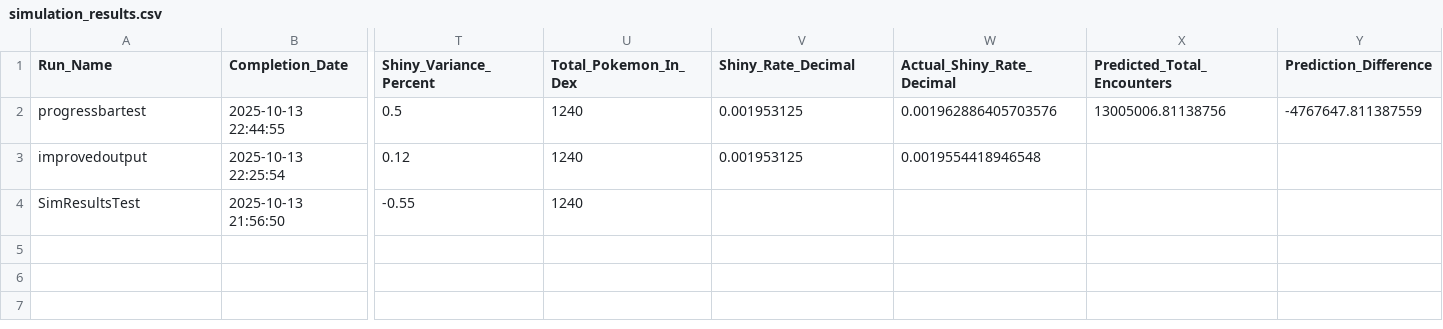
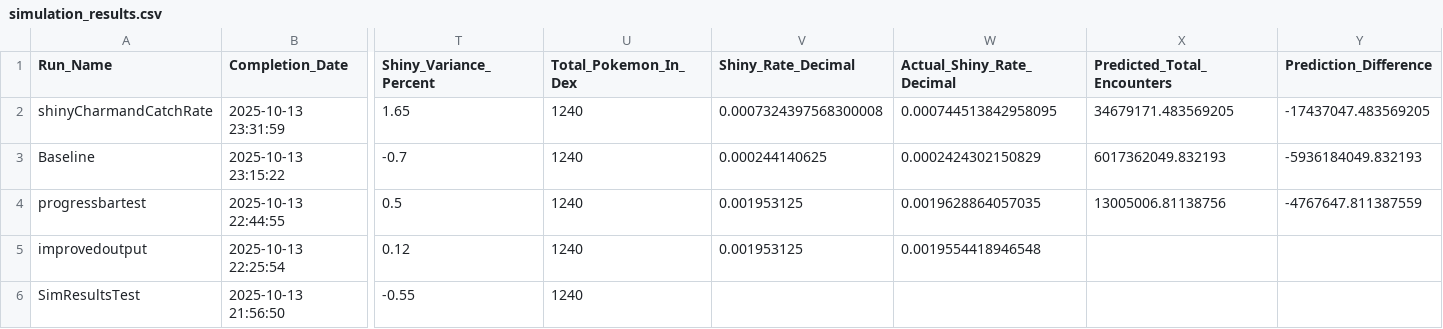
Before and after one commit to rela82me/shiny-encounter-simulation, a CSV file: simulation_results.csv, drawn as a sheet; only a part is shown, gaps mark what is left out; addresses are those after the commit; rows hold the shown columns only; the diff names each change by its address in the sheet, - before the commit and + after, or states it on an @@ line.

Commit message:
additional updates to the scripting for final baseline, cleaned up repo

```diff
--- a/simulation_results.csv
+++ b/simulation_results.csv
+row 2: shinyCharmandCatchRate | 2025-10-13 23:31:59 | 1.65 | 1240 | 0.0007324397568300008 | 0.000744513842958095 | 34679171.483569205 | -17437047.483569205
+row 3: Baseline | 2025-10-13 23:15:22 | -0.7 | 1240 | 0.000244140625 | 0.0002424302150829 | 6017362049.832193 | -5936184049.832193
-W4 (Actual_Shiny_Rate_Decimal): 0.001962886405703576
+W4 (Actual_Shiny_Rate_Decimal): 0.0019628864057035
```
Also changed, not shown: 8 other files.
